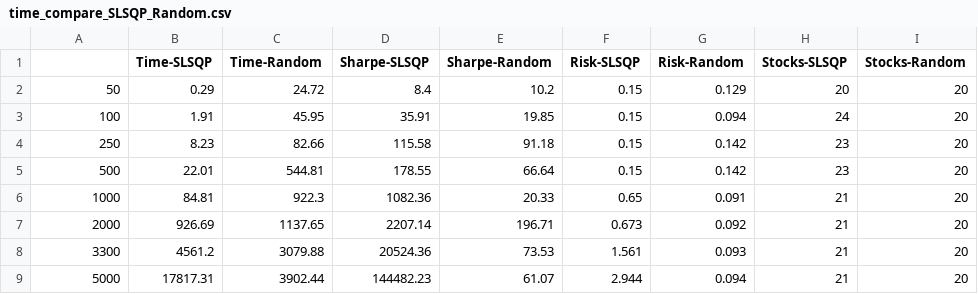
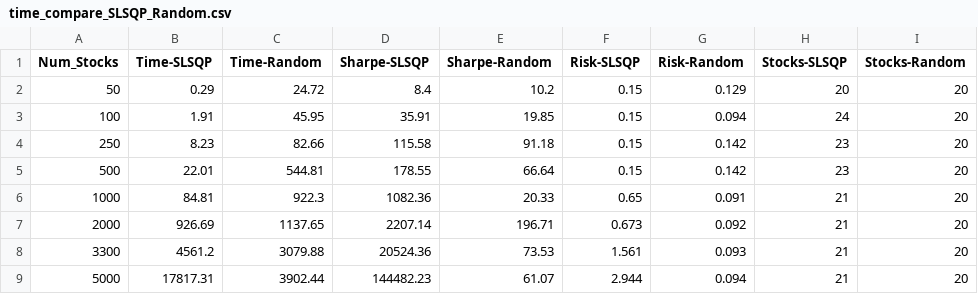
Before and after one commit to umachkaalex/random_optimization, a CSV file: results/time_compare_SLSQP_Random.csv, drawn as a sheet; only a part is shown; the diff names each change by its address in the sheet, - before the commit and + after, or states it on an @@ line.

Commit message:
Update time_compare_SLSQP_Random.csv

```diff
--- a/results/time_compare_SLSQP_Random.csv
+++ b/results/time_compare_SLSQP_Random.csv
-A1: (empty)
+A1: Num_Stocks
```
